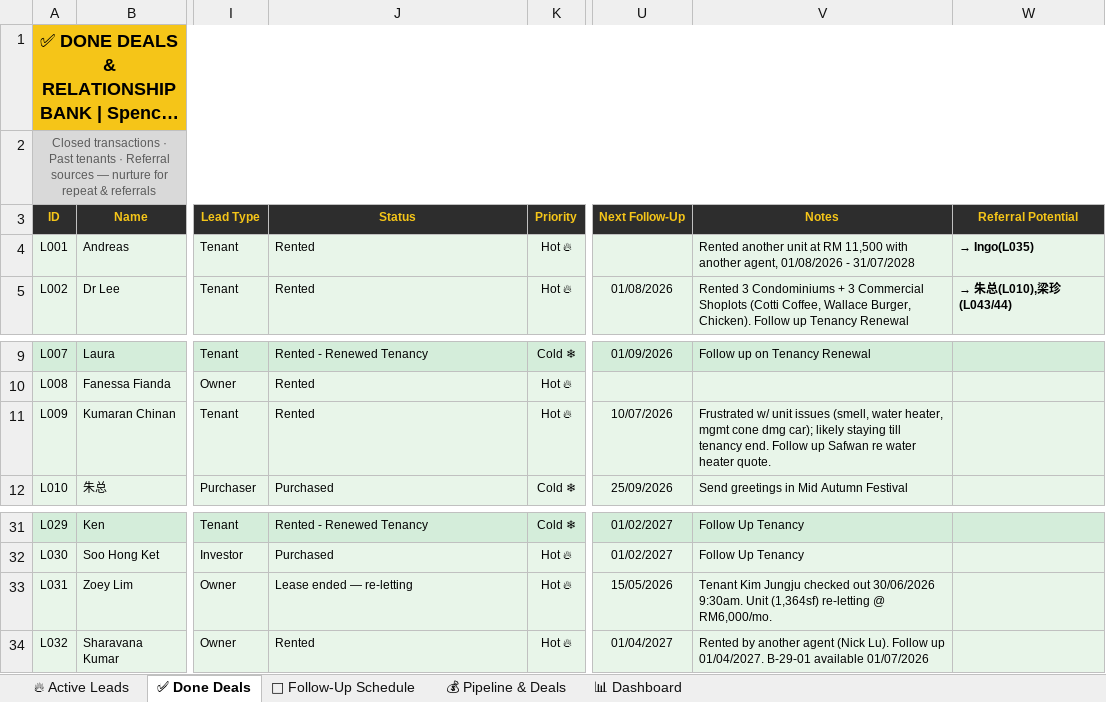
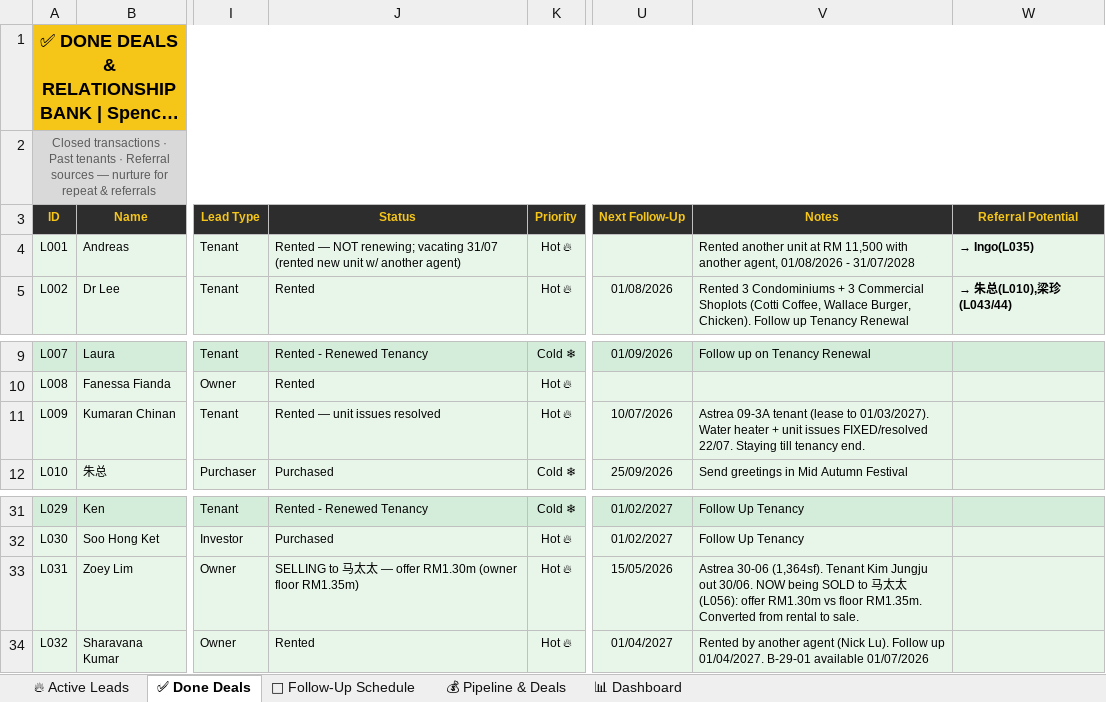
Before and after one commit to Spencerr2626/Spencer, an Excel workbook: references/crm/Spencer_Kommons_CRM_v3.xlsx, sheet ✅ Done Deals, drawn as a sheet; only a part is shown, gaps mark what is left out; long unchanged cells end in …; values as stored, in another font and other column widths than the file's, no borders; charts and pictures not drawn; the diff names each change by its address in the sheet, - before the commit and + after, or states it on an @@ line.

```diff
--- a/references/crm/Spencer_Kommons_CRM_v3.xlsx (sheet ✅ Done Deals)
+++ b/references/crm/Spencer_Kommons_CRM_v3.xlsx (sheet ✅ Done Deals)
-J4 (Status): Rented
+J4 (Status): Rented — NOT renewing; vacating 31/07 (rented new unit w/ another agent)
-J11 (Status): Rented
+J11 (Status): Rented — unit issues resolved
-V11 (Notes): Frustrated w/ unit issues (smell, water heater, mgmt cone dmg car); likely staying till tenancy end. Follow up Safwan re water heater quote.
+V11 (Notes): Astrea 09-3A tenant (lease to 01/03/2027). Water heater + unit issues FIXED/resolved 22/07. Staying till tenancy end.
-J33 (Status): Lease ended — re-letting
+J33 (Status): SELLING to 马太太 — offer RM1.30m (owner floor RM1.35m)
-V33 (Notes): Tenant Kim Jungju checked out 30/06/2026 9:30am. Unit (1,364sf) re-letting @ RM6,000/mo.
+V33 (Notes): Astrea 30-06 (1,364sf). Tenant Kim Jungju out 30/06. NOW being SOLD to 马太太 (L056): offer RM1.30m vs floor RM1.35m. Converted from rental to sale.
```
Also changed, not shown: sheet 🔥 Active Leads, sheet 📅 Follow-Up Schedule.
